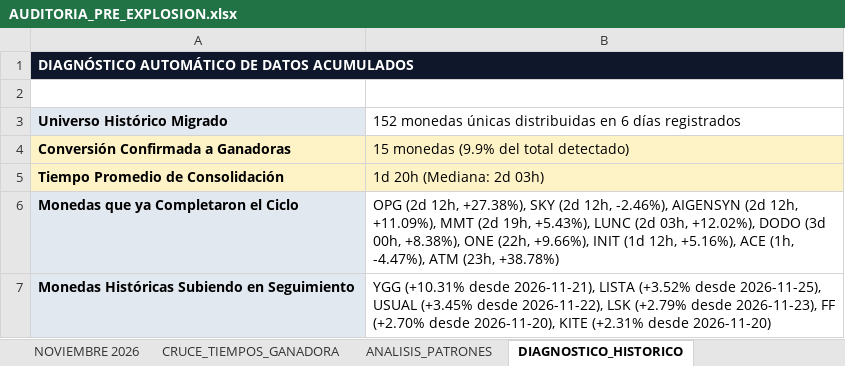
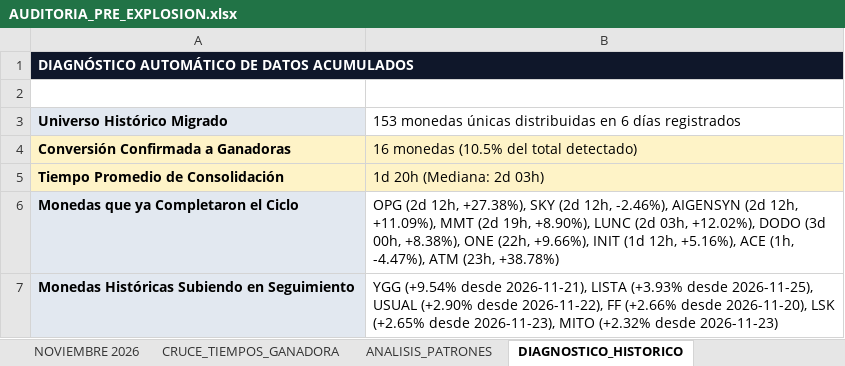
Before and after one commit to kjanoto-coder/panel-cripto, an Excel workbook: AUDITORIA_PRE_EXPLOSION.xlsx, sheet DIAGNOSTICO_HISTORICO, drawn as a sheet; values as stored, in another font and other column widths than the file's, no borders; the diff names each change by its address in the sheet, - before the commit and + after, or states it on an @@ line.

```diff
--- a/AUDITORIA_PRE_EXPLOSION.xlsx (sheet DIAGNOSTICO_HISTORICO)
+++ b/AUDITORIA_PRE_EXPLOSION.xlsx (sheet DIAGNOSTICO_HISTORICO)
-B3: 152 monedas únicas…
+B3: 153 monedas únicas…
-B4: 15 monedas (9.9% del total detectado)
+B4: 16 monedas (10.5% del total detectado)
-B6: …(2d 19h, +5.43%), LUNC (2d…
+B6: …(2d 19h, +8.90%), LUNC (2d…
-B7: YGG (+10.31% desde 2026-11-21), LISTA (+3.52% desde 2026-11-25), USUAL (+3.45% desde 2026-11-22), LSK (+2.79% desde 2026-11-23), FF (+2.70% desde 2026-11-20), KITE (+2.31% desde 2026-11-20)
+B7: YGG (+9.54% desde 2026-11-21), LISTA (+3.93% desde 2026-11-25), USUAL (+2.90% desde 2026-11-22), FF (+2.66% desde 2026-11-20), LSK (+2.65% desde 2026-11-23), MITO (+2.32% desde 2026-11-23)
```
Also changed, not shown: sheet NOVIEMBRE 2026, sheet CRUCE_TIEMPOS_GANADORA, sheet ANALISIS_PATRONES, 1 other file.
